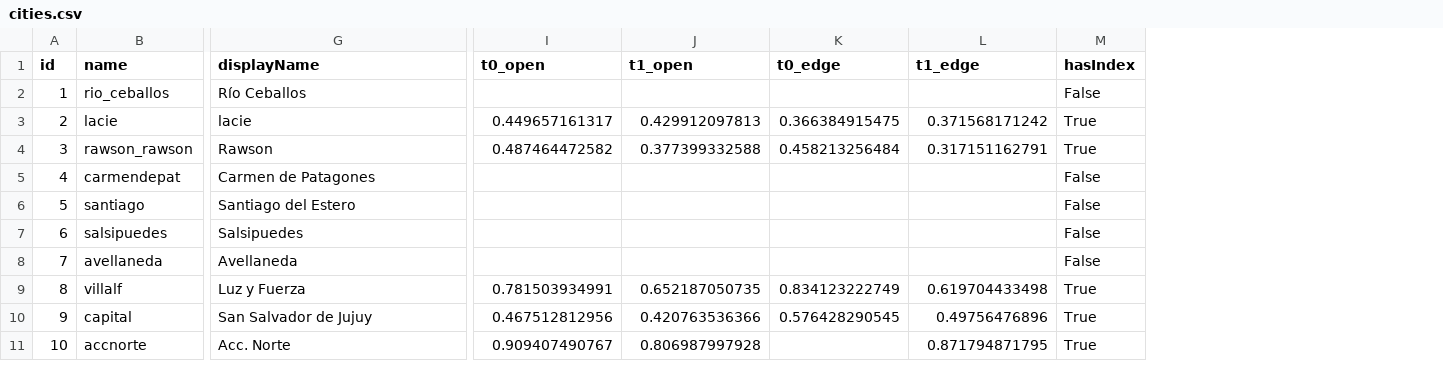
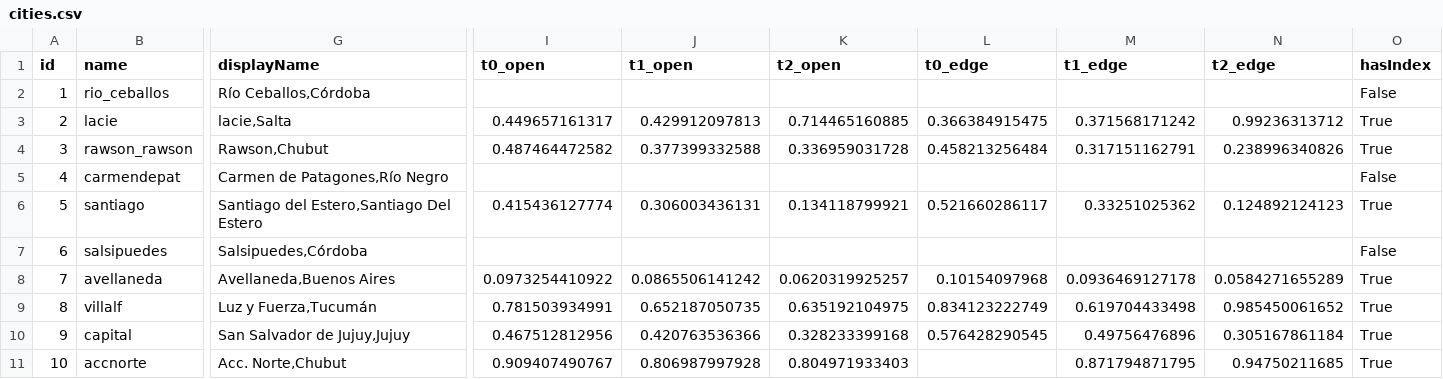
Before and after one commit to Antena/extensionurbana, a CSV file: public/data/cities.csv, drawn as a sheet; only a part is shown, gaps mark what is left out; addresses are those after the commit; the diff covers the shown part only; the diff names each change by its address in the sheet, - before the commit and + after, or states it on an @@ line.

Commit message:
added t2 indexes

```diff
--- a/public/data/cities.csv
+++ b/public/data/cities.csv
+column K (t2_open), rows 3-11: 0.714465160885 | 0.336959031728 |  | 0.134118799921 |  | 0.0620319925257 | 0.635192104975 | 0.328233399168 | 0.804971933403
+column N (t2_edge), rows 3-11: 0.99236313712 | 0.238996340826 |  | 0.124892124123 |  | 0.0584271655289 | 0.985450061652 | 0.305167861184 | 0.94750211685
-G2 (displayName): Río Ceballos
+G2 (displayName): Río Ceballos,Córdoba
-G3 (displayName): lacie
+G3 (displayName): lacie,Salta
-G4 (displayName): Rawson
+G4 (displayName): Rawson,Chubut
-G5 (displayName): Carmen de Patagones
+G5 (displayName): Carmen de Patagones,Río Negro
-G6 (displayName): Santiago del Estero
+G6 (displayName): Santiago del Estero,Santiago Del Estero
-I6 (t0_open): (empty)
+I6 (t0_open): 0.415436127774
-J6 (t1_open): (empty)
+J6 (t1_open): 0.306003436131
-L6 (t0_edge): (empty)
+L6 (t0_edge): 0.521660286117
-M6 (t1_edge): (empty)
+M6 (t1_edge): 0.33251025362
-O6 (hasIndex): False
+O6 (hasIndex): True
-G7 (displayName): Salsipuedes
+G7 (displayName): Salsipuedes,Córdoba
-G8 (displayName): Avellaneda
+G8 (displayName): Avellaneda,Buenos Aires
-I8 (t0_open): (empty)
+I8 (t0_open): 0.0973254410922
-J8 (t1_open): (empty)
+J8 (t1_open): 0.0865506141242
-L8 (t0_edge): (empty)
+L8 (t0_edge): 0.10154097968
-M8 (t1_edge): (empty)
+M8 (t1_edge): 0.0936469127178
-O8 (hasIndex): False
+O8 (hasIndex): True
-G9 (displayName): Luz y Fuerza
+G9 (displayName): Luz y Fuerza,Tucumán
-G10 (displayName): San Salvador de Jujuy
+G10 (displayName): San Salvador de Jujuy,Jujuy
-G11 (displayName): Acc. Norte
+G11 (displayName): Acc. Norte,Chubut
```
Also changed, not shown: 138 edited cells elsewhere in this file.
